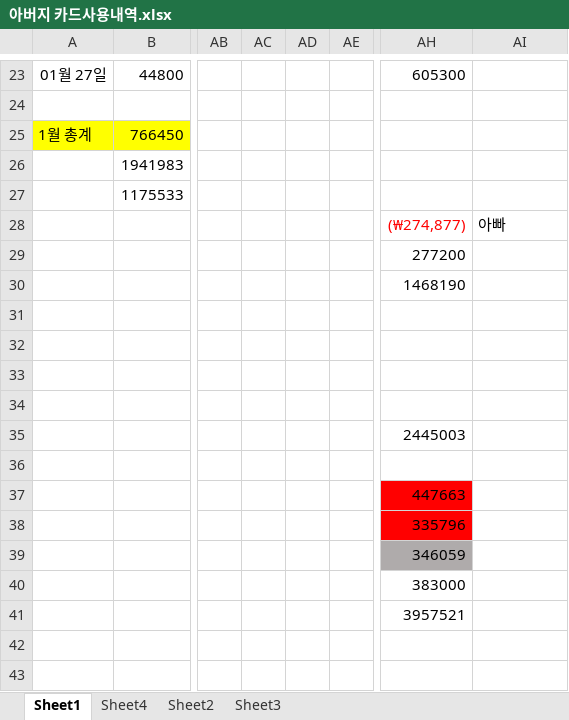
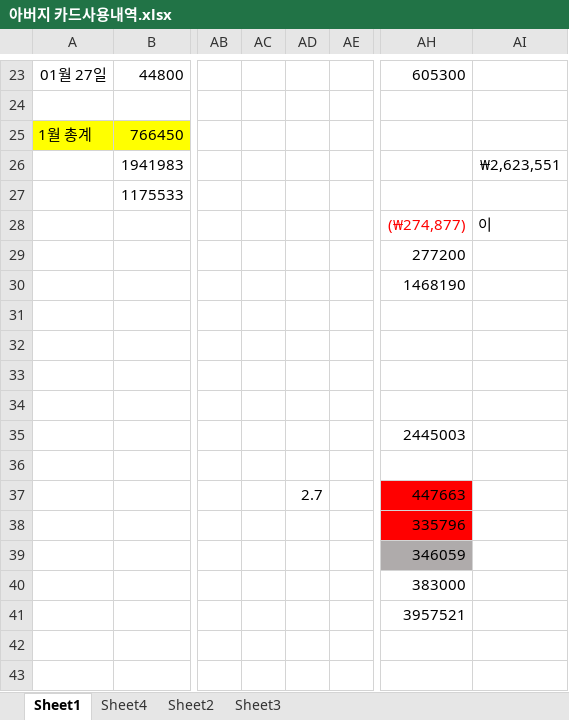
Before and after one commit to jhuk0377/GY, an Excel workbook: 아버지 카드사용내역.xlsx, sheet Sheet1, drawn as a sheet; only a part is shown, gaps mark what is left out; values as stored, in another font and other column widths than the file's, no borders; the diff names each change by its address in the sheet, - before the commit and + after, or states it on an @@ line.

```diff
--- a/아버지 카드사용내역.xlsx (sheet Sheet1)
+++ b/아버지 카드사용내역.xlsx (sheet Sheet1)
-AI26: (empty)
+AI26: ₩2,623,551
-AI28: 아빠
+AI28: 이
-AD37: (empty)
+AD37: 2.7
```
Also changed, not shown: 1 other file.
